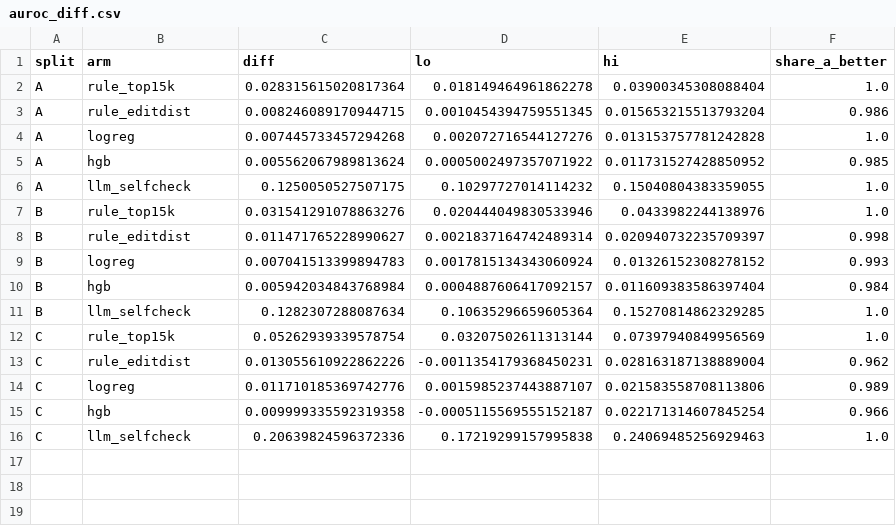
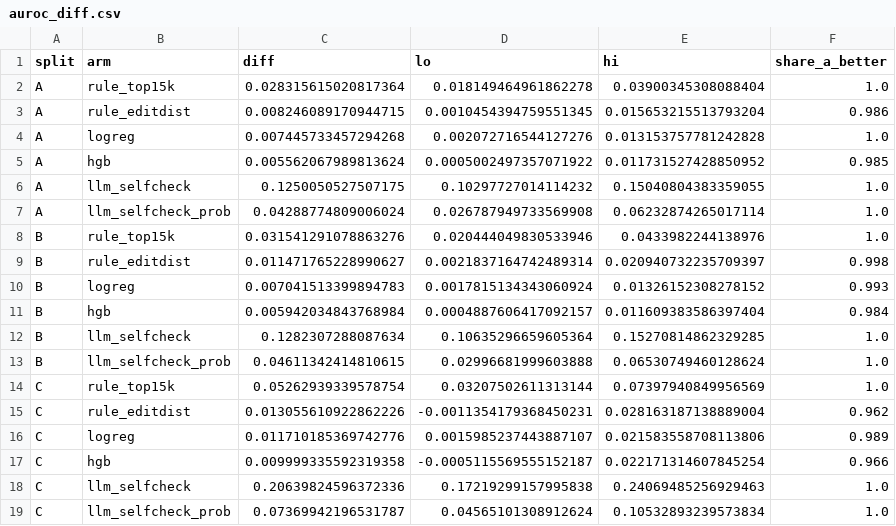
Before and after one commit to T-RexBytes/phantom-packages, a CSV file: results/auroc_diff.csv, drawn as a sheet.

```diff
--- a/results/auroc_diff.csv
+++ b/results/auroc_diff.csv
@@ -6,2 +6,3 @@ A,hgb,0.005562067989813624,0.0005002497357071922,0.011731527428850952,0.985
 A,llm_selfcheck,0.1250050527507175,0.10297727014114232,0.15040804383359055,1.0
+A,llm_selfcheck_prob,0.04288774809006024,0.026787949733569908,0.06232874265017114,1.0
 B,rule_top15k,0.031541291078863276,0.020444049830533946,0.0433982244138976,1.0
@@ -11,2 +12,3 @@ B,hgb,0.005942034843768984,0.0004887606417092157,0.011609383586397404,0.984
 B,llm_selfcheck,0.1282307288087634,0.10635296659605364,0.15270814862329285,1.0
+B,llm_selfcheck_prob,0.04611342414810615,0.02996681999603888,0.06530749460128624,1.0
 C,rule_top15k,0.05262939339578754,0.03207502611313144,0.07397940849956569,1.0
@@ -16 +18,2 @@ C,hgb,0.009999335592319358,-0.0005115569555152187,0.022171314607845254,0.966
 C,llm_selfcheck,0.20639824596372336,0.17219299157995838,0.24069485256929463,1.0
+C,llm_selfcheck_prob,0.07369942196531787,0.04565101308912624,0.10532893239573834,1.0
```
Also changed, not shown: results/calibration.csv, results/eval.csv, 28 other files.
